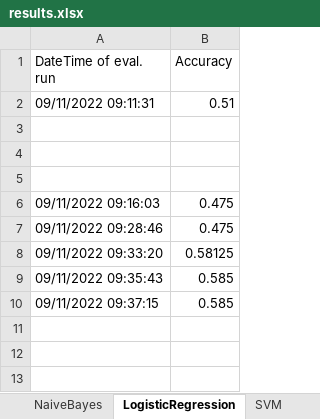
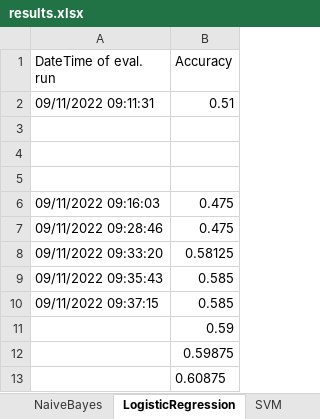
Before and after one commit to tavi2105/Clickbait-Spoiling, an Excel workbook: Preliminary_classes/results_caching/results.xlsx, sheet LogisticRegression, drawn as a sheet; values as stored, in another font and other column widths than the file's, no borders; the diff names each change by its address in the sheet, - before the commit and + after, or states it on an @@ line.

```diff
--- a/Preliminary_classes/results_caching/results.xlsx (sheet LogisticRegression)
+++ b/Preliminary_classes/results_caching/results.xlsx (sheet LogisticRegression)
+row 11:  | 0.59
+row 12:  | 0.59875
+row 13:  | 0.60875
```
Also changed, not shown: sheet SVM, sheet NaiveBayes.
